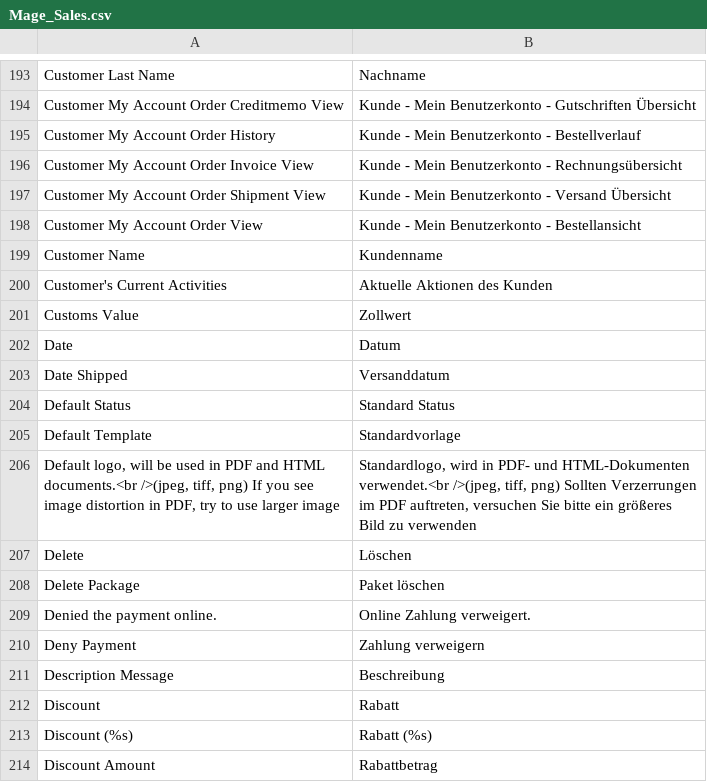
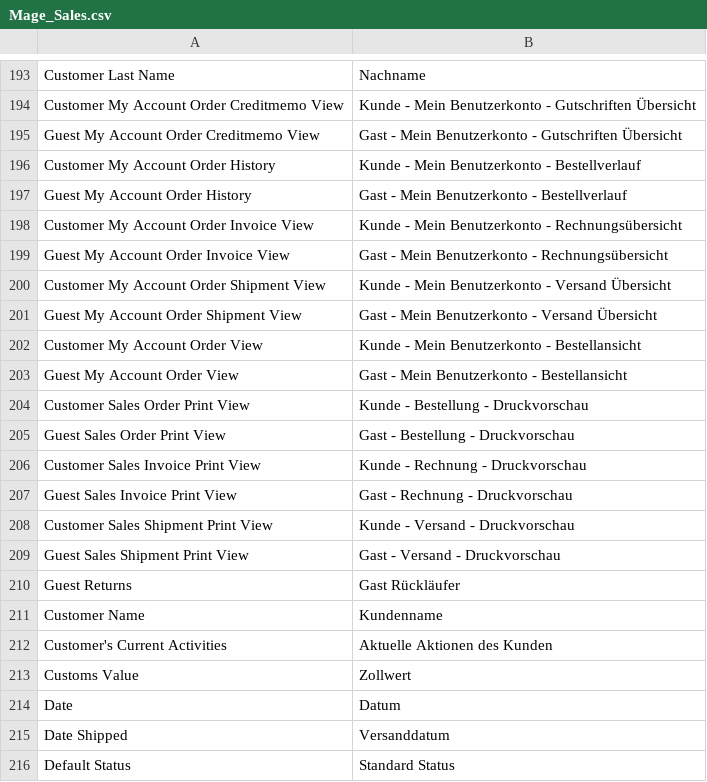
Before and after one commit to b3-it/magento-lts, a CSV file: app/locale/de_DE/Mage_Sales.csv, drawn as a sheet; only a part is shown, gaps mark what is left out; the shorter side is filled out with more unchanged rows.

Commit message:
*Alle :: MageSales : Layout-Handels angepasst und Übersetzungen hinzugefügt/ergänzt

```diff
--- a/app/locale/de_DE/Mage_Sales.csv
+++ b/app/locale/de_DE/Mage_Sales.csv
@@ -194,6 +194,18 @@
 "Customer My Account Order Creditmemo View","Kunde - Mein Benutzerkonto - Gutschriften Übersicht"
+"Guest My Account Order Creditmemo View","Gast - Mein Benutzerkonto - Gutschriften Übersicht"
 "Customer My Account Order History","Kunde - Mein Benutzerkonto - Bestellverlauf"
+"Guest My Account Order History","Gast - Mein Benutzerkonto - Bestellverlauf"
 "Customer My Account Order Invoice View","Kunde - Mein Benutzerkonto - Rechnungsübersicht"
+"Guest My Account Order Invoice View","Gast - Mein Benutzerkonto - Rechnungsübersicht"
 "Customer My Account Order Shipment View","Kunde - Mein Benutzerkonto - Versand Übersicht"
+"Guest My Account Order Shipment View","Gast - Mein Benutzerkonto - Versand Übersicht"
 "Customer My Account Order View","Kunde - Mein Benutzerkonto - Bestellansicht"
+"Guest My Account Order View","Gast - Mein Benutzerkonto - Bestellansicht"
+"Customer Sales Order Print View","Kunde - Bestellung - Druckvorschau"
+"Guest Sales Order Print View","Gast - Bestellung - Druckvorschau"
+"Customer Sales Invoice Print View","Kunde - Rechnung - Druckvorschau"
+"Guest Sales Invoice Print View","Gast - Rechnung - Druckvorschau"
+"Customer Sales Shipment Print View","Kunde - Versand - Druckvorschau"
+"Guest Sales Shipment Print View","Gast - Versand - Druckvorschau"
+"Guest Returns","Gast Rückläufer"
 "Customer Name","Kundenname"
```
Also changed, not shown: 2 other files.
